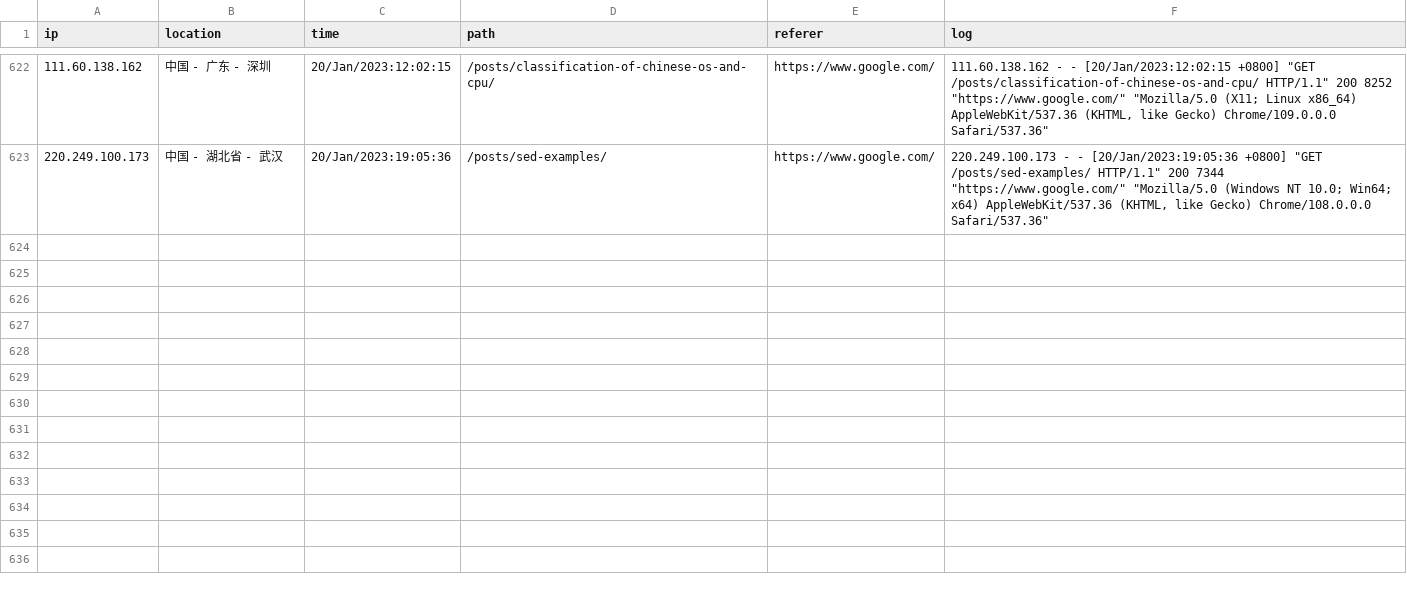
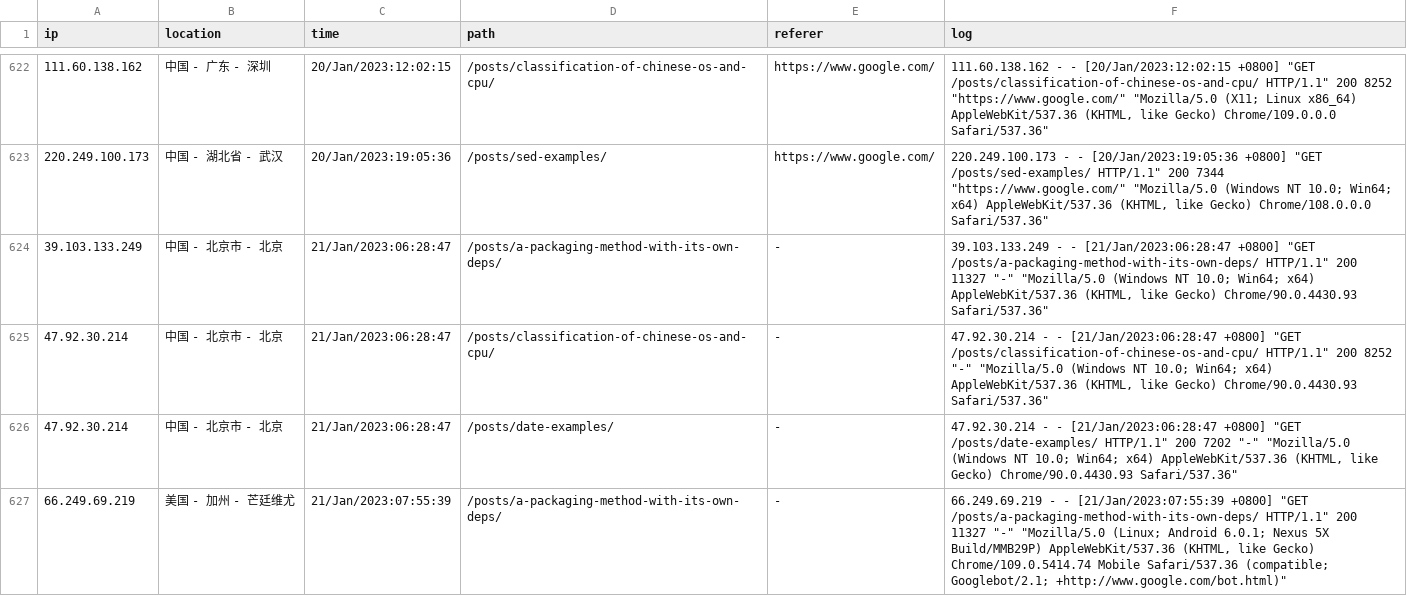
Before and after one commit to zhaowcheng/zhaowcheng.com, a CSV file: data/pageviews.csv, drawn as a sheet; only a part is shown, gaps mark what is left out; the diff covers the shown part only; the diff names each change by its address in the sheet, - before the commit and + after, or states it on an @@ line.

Commit message:
update 2023-01-21 pageviews

```diff
--- a/data/pageviews.csv
+++ b/data/pageviews.csv
+row 624: 39.103.133.249 | 中国 - 北京市 - 北京 | 21/Jan/2023:06:28:47 | /posts/a-packaging-method-with-its-own-deps/ | - | 39.103.133.249 - - [21/Jan/2023:06:28:47 +0800] "GET /posts/a-packaging-method-with-its-own-deps/ HTTP/1.1" 200 11327 "-" "Mozilla/5.0 (Windows NT 10.0; Win64; x64) AppleWebKit/537.36 (KHTML, like Gecko) Chrome/90.0.4430.93 Safari/537.36"
+row 625: 47.92.30.214 | 中国 - 北京市 - 北京 | 21/Jan/2023:06:28:47 | /posts/classification-of-chinese-os-and-cpu/ | - | 47.92.30.214 - - [21/Jan/2023:06:28:47 +0800] "GET /posts/classification-of-chinese-os-and-cpu/ HTTP/1.1" 200 8252 "-" "Mozilla/5.0 (Windows NT 10.0; Win64; x64) AppleWebKit/537.36 (KHTML, like Gecko) Chrome/90.0.4430.93 Safari/537.36"
+row 626: 47.92.30.214 | 中国 - 北京市 - 北京 | 21/Jan/2023:06:28:47 | /posts/date-examples/ | - | 47.92.30.214 - - [21/Jan/2023:06:28:47 +0800] "GET /posts/date-examples/ HTTP/1.1" 200 7202 "-" "Mozilla/5.0 (Windows NT 10.0; Win64; x64) AppleWebKit/537.36 (KHTML, like Gecko) Chrome/90.0.4430.93 Safari/537.36"
+row 627: 66.249.69.219 | 美国 - 加州 - 芒廷维尤 | 21/Jan/2023:07:55:39 | /posts/a-packaging-method-with-its-own-deps/ | - | 66.249.69.219 - - [21/Jan/2023:07:55:39 +0800] "GET /posts/a-packaging-method-with-its-own-deps/ HTTP/1.1" 200 11327 "-" "Mozilla/5.0 (Linux; Android 6.0.1; Nexus 5X Build/MMB29P) AppleWebKit/537.36 (KHTML, like Gecko) Chrome/109.0.5414.74 Mobile Safari/537.36 (compatible; Googlebot/2.1; +http://www.google.com/bot.html)"
```
Also changed, not shown: 4 added rows elsewhere in this file, 1 other file.
